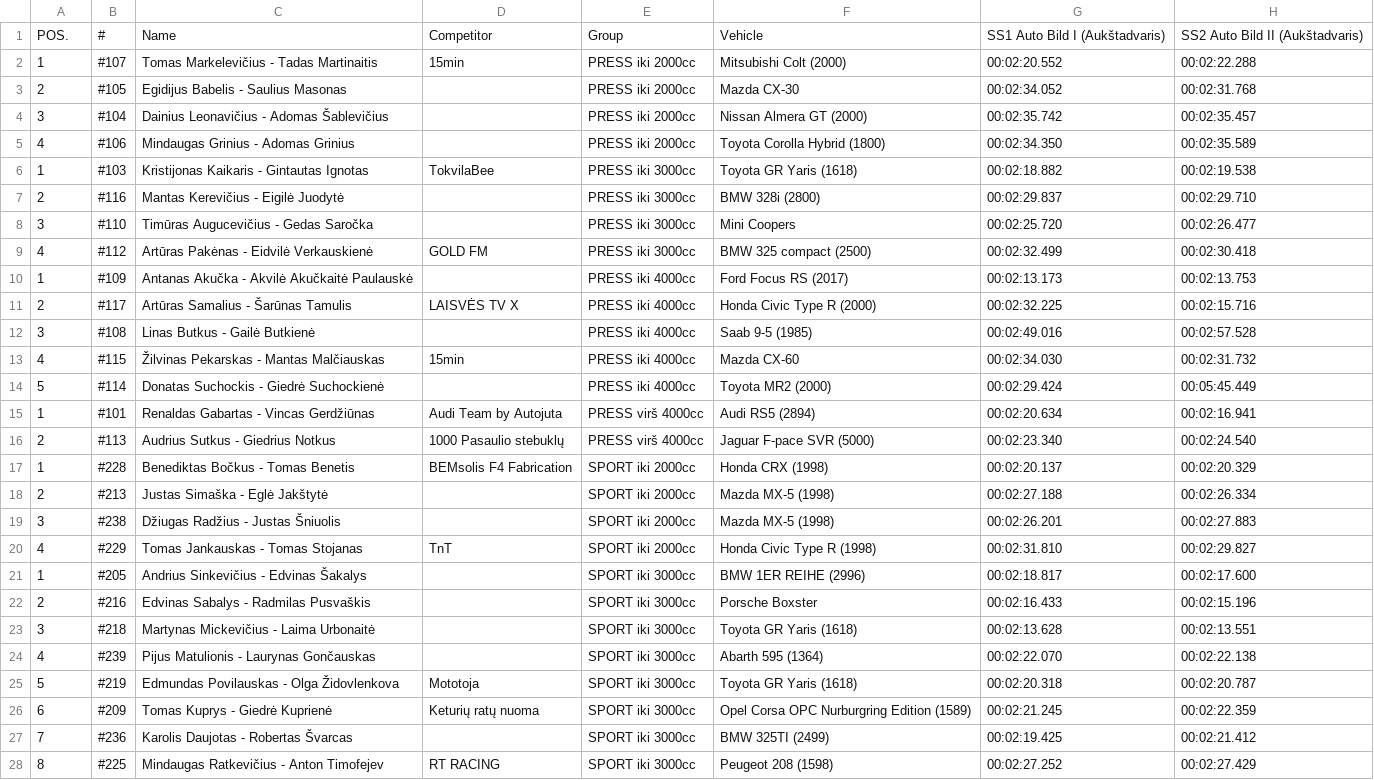
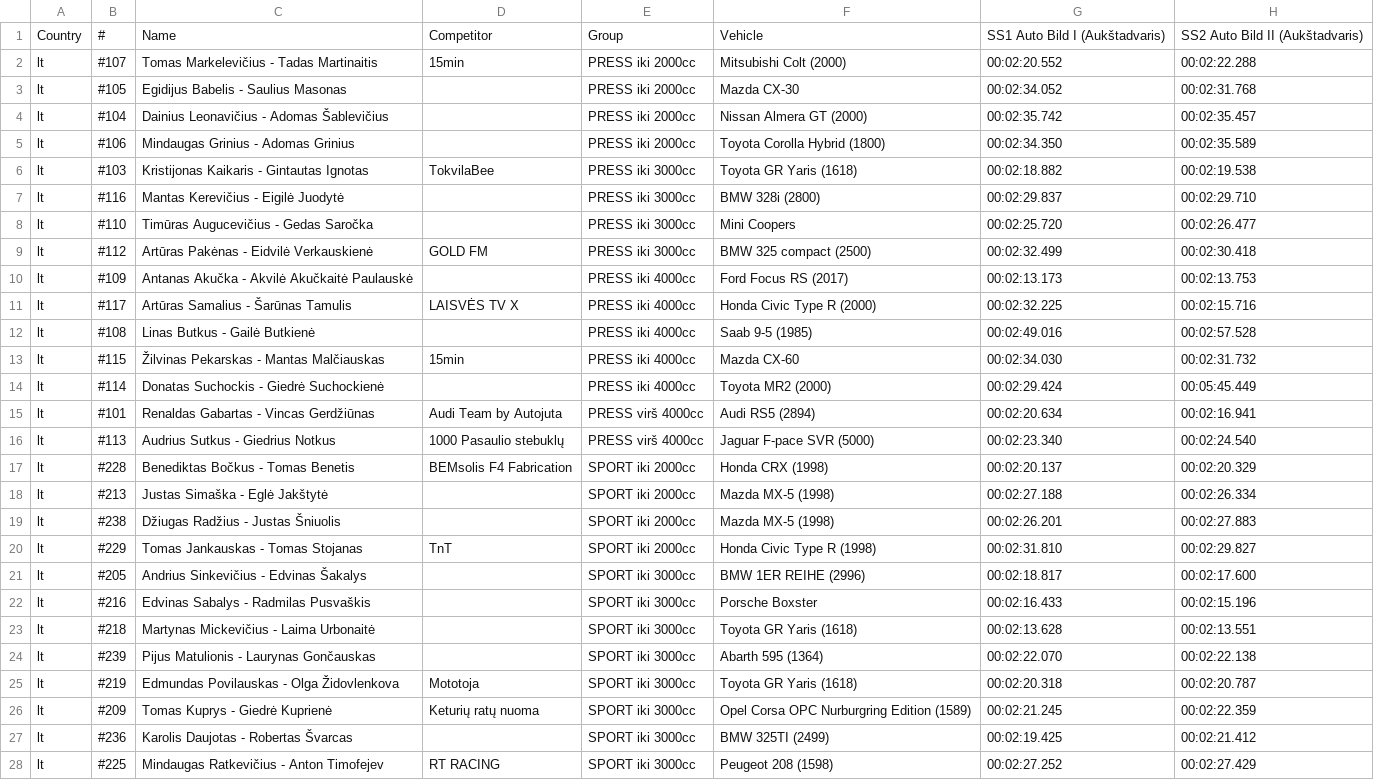
Before and after one commit to 2m/rallyeye, a CSV file: modules/backend/src/main/resources/pressauto2023.csv, drawn as a sheet; only a part is shown; the diff covers the shown part only; the diff names each change by its address in the sheet, - before the commit and + after, or states it on an @@ line.

```diff
--- a/modules/backend/src/main/resources/pressauto2023.csv
+++ b/modules/backend/src/main/resources/pressauto2023.csv
-A1: POS.
+A1: Country
-A2: 1
+A2: lt
-A3: 2
+A3: lt
-A4: 3
+A4: lt
-A5: 4
+A5: lt
-A6: 1
+A6: lt
-A7: 2
+A7: lt
-A8: 3
+A8: lt
-A9: 4
+A9: lt
-A10: 1
+A10: lt
-A11: 2
+A11: lt
-A12: 3
+A12: lt
-A13: 4
+A13: lt
-A14: 5
+A14: lt
-A15: 1
+A15: lt
-A16: 2
+A16: lt
-A17: 1
+A17: lt
-A18: 2
+A18: lt
-A19: 3
+A19: lt
-A20: 4
+A20: lt
-A21: 1
+A21: lt
-A22: 2
+A22: lt
-A23: 3
+A23: lt
-A24: 4
+A24: lt
-A25: 5
+A25: lt
-A26: 6
+A26: lt
-A27: 7
+A27: lt
-A28: 8
+A28: lt
```
Also changed, not shown: 41 edited cells elsewhere in this file, 14 other files.
